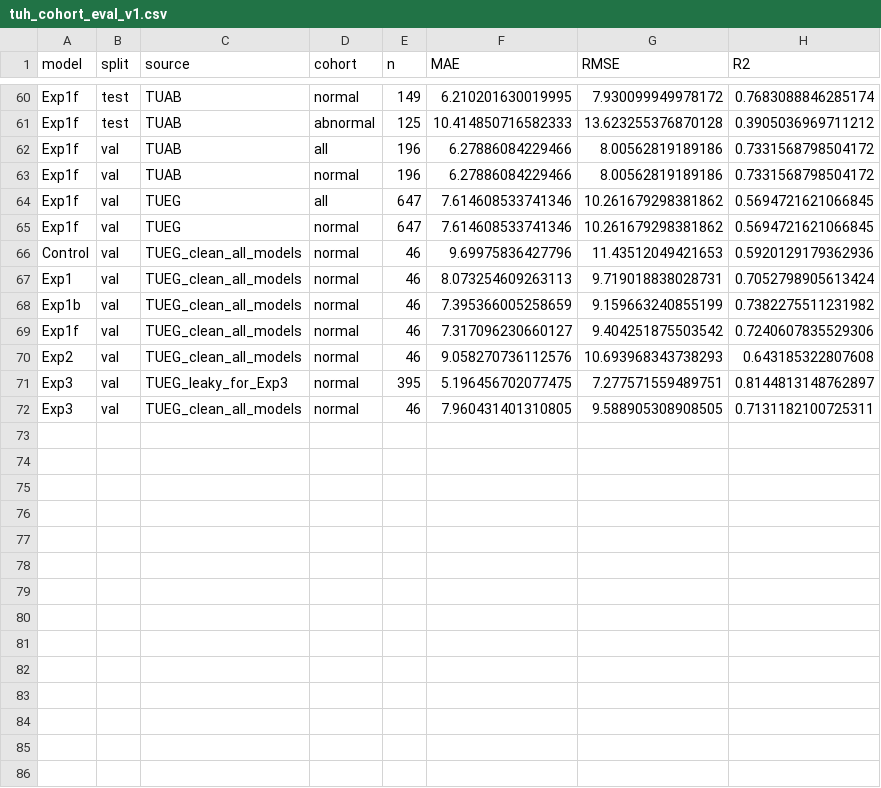
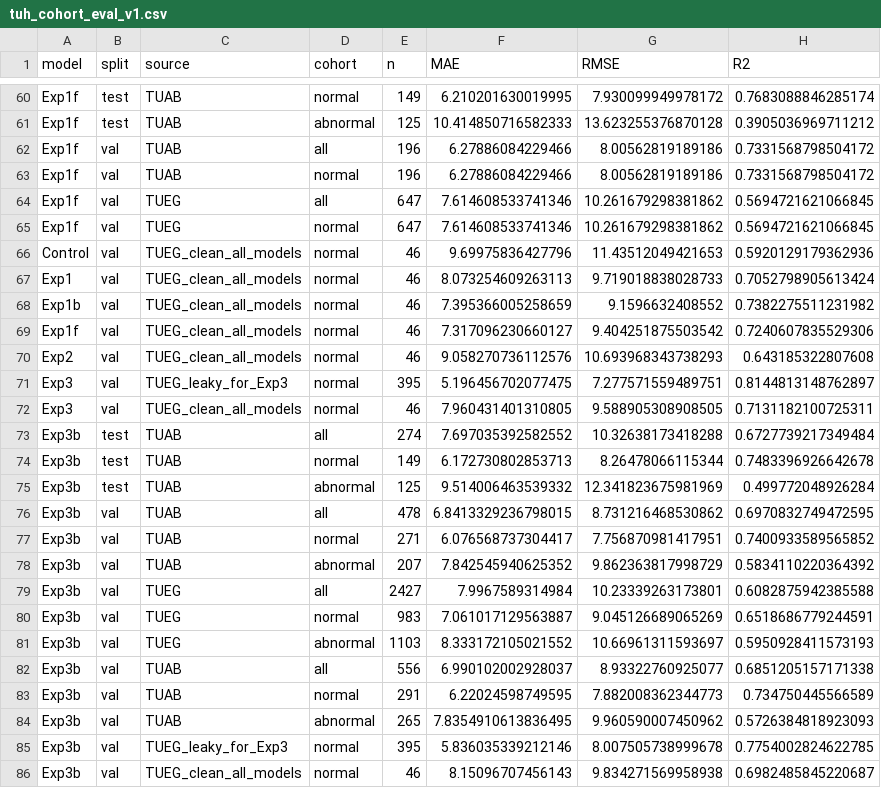
Before and after one commit to Neuro-Clalit/LaBraM, a CSV file: docs/data/tuh_cohort_eval_v1.csv, drawn as a sheet; only a part is shown, gaps mark what is left out.

```diff
--- a/docs/data/tuh_cohort_eval_v1.csv
+++ b/docs/data/tuh_cohort_eval_v1.csv
@@ -66,4 +66,4 @@ Exp1f,val,TUEG,normal,647,7.614608533741346,10.261679298381862,0.569472162106684
 Control,val,TUEG_clean_all_models,normal,46,9.69975836427796,11.43512049421653,0.5920129179362936
-Exp1,val,TUEG_clean_all_models,normal,46,8.073254609263113,9.719018838028731,0.7052798905613424
-Exp1b,val,TUEG_clean_all_models,normal,46,7.395366005258659,9.159663240855199,0.7382275511231982
+Exp1,val,TUEG_clean_all_models,normal,46,8.073254609263113,9.719018838028733,0.7052798905613424
+Exp1b,val,TUEG_clean_all_models,normal,46,7.395366005258659,9.1596632408552,0.7382275511231982
 Exp1f,val,TUEG_clean_all_models,normal,46,7.317096230660127,9.404251875503542,0.7240607835529306
@@ -72 +72,15 @@ Exp3,val,TUEG_leaky_for_Exp3,normal,395,5.196456702077475,7.277571559489751,0.81
 Exp3,val,TUEG_clean_all_models,normal,46,7.960431401310805,9.588905308908505,0.7131182100725311
+Exp3b,test,TUAB,all,274,7.697035392582552,10.32638173418288,0.6727739217349484
+Exp3b,test,TUAB,normal,149,6.172730802853713,8.26478066115344,0.7483396926642678
+Exp3b,test,TUAB,abnormal,125,9.514006463539332,12.341823675981969,0.499772048926284
+Exp3b,val,TUAB,all,478,6.8413329236798015,8.731216468530862,0.6970832749472595
+Exp3b,val,TUAB,normal,271,6.076568737304417,7.756870981417951,0.7400933589565852
+Exp3b,val,TUAB,abnormal,207,7.842545940625352,9.862363817998729,0.5834110220364392
+Exp3b,val,TUEG,all,2427,7.9967589314984,10.23339263173801,0.6082875942385588
+Exp3b,val,TUEG,normal,983,7.061017129563887,9.045126689065269,0.6518686779244591
+Exp3b,val,TUEG,abnormal,1103,8.333172105021552,10.66961311593697,0.5950928411573193
+Exp3b,val,TUAB,all,556,6.990102002928037,8.93322760925077,0.6851205157171338
+Exp3b,val,TUAB,normal,291,6.22024598749595,7.882008362344773,0.734750445566589
+Exp3b,val,TUAB,abnormal,265,7.8354910613836495,9.960590007450962,0.5726384818923093
+Exp3b,val,TUEG_leaky_for_Exp3,normal,395,5.836035339212146,8.007505738999678,0.7754002824622785
+Exp3b,val,TUEG_clean_all_models,normal,46,8.15096707456143,9.834271569958938,0.6982485845220687
```
